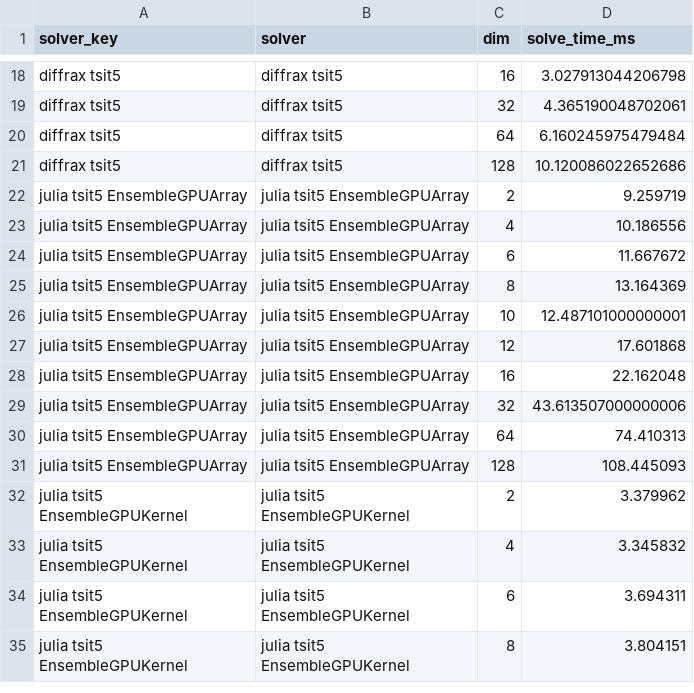
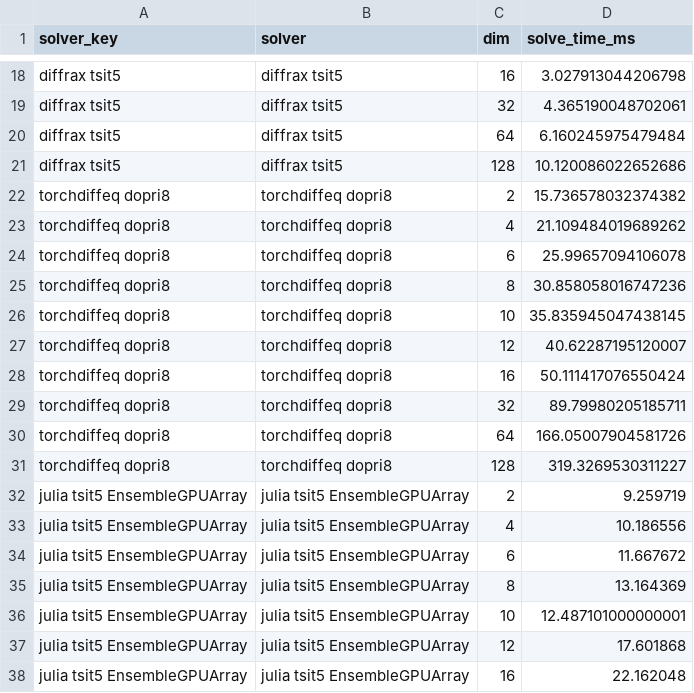
Before and after one commit to lawrenceberry/menodax, a CSV file: benchmarks/nonstiff_vdp_dimensionality/results-NVIDIA_GeForce_RTX_4070_SUPER.csv, drawn as a sheet; only a part is shown, gaps mark what is left out; the shorter side is filled out with more unchanged rows; the diff names each change by its address in the sheet, - before the commit and + after, or states it on an @@ line.

```diff
--- a/benchmarks/nonstiff_vdp_dimensionality/results-NVIDIA_GeForce_RTX_4070_SUPER.csv
+++ b/benchmarks/nonstiff_vdp_dimensionality/results-NVIDIA_GeForce_RTX_4070_SUPER.csv
+row 22: torchdiffeq dopri8 | torchdiffeq dopri8 | 2 | 15.736578032374382
+row 23: torchdiffeq dopri8 | torchdiffeq dopri8 | 4 | 21.109484019689262
+row 24: torchdiffeq dopri8 | torchdiffeq dopri8 | 6 | 25.99657094106078
+row 25: torchdiffeq dopri8 | torchdiffeq dopri8 | 8 | 30.858058016747236
+row 26: torchdiffeq dopri8 | torchdiffeq dopri8 | 10 | 35.835945047438145
+row 27: torchdiffeq dopri8 | torchdiffeq dopri8 | 12 | 40.62287195120007
+row 28: torchdiffeq dopri8 | torchdiffeq dopri8 | 16 | 50.111417076550424
+row 29: torchdiffeq dopri8 | torchdiffeq dopri8 | 32 | 89.79980205185711
+row 30: torchdiffeq dopri8 | torchdiffeq dopri8 | 64 | 166.05007904581726
+row 31: torchdiffeq dopri8 | torchdiffeq dopri8 | 128 | 319.3269530311227
```
Also changed, not shown: benchmarks/nonstiff_lorenz_divergence/results-NVIDIA_GeForce_RTX_4070_SUPER.csv, benchmarks/nonstiff_lorenz_scaling/results-NVIDIA_GeForce_RTX_4070_SUPER.csv, 19 other files.
